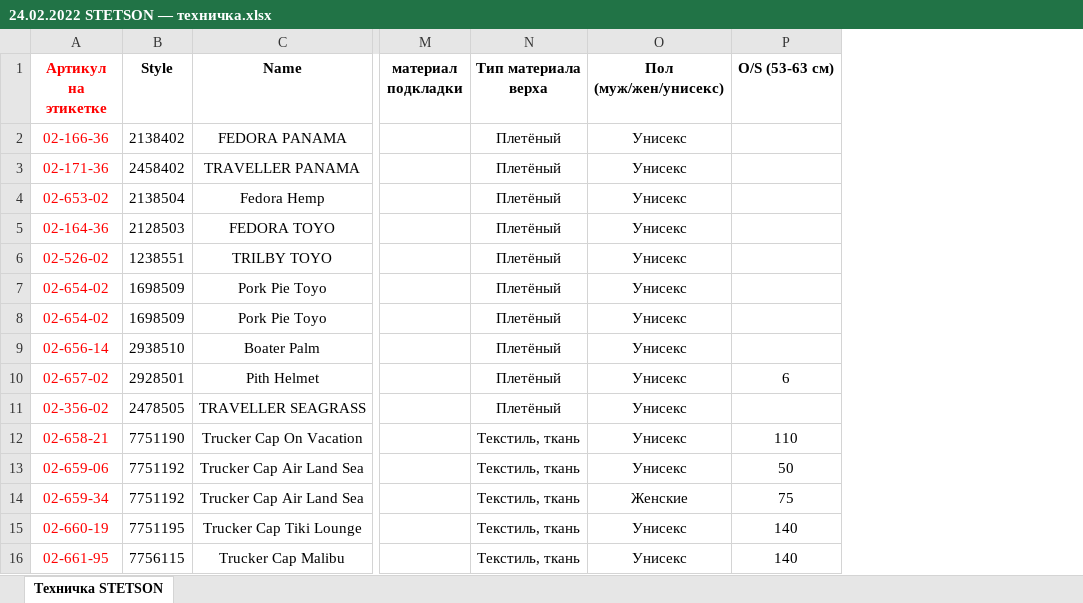
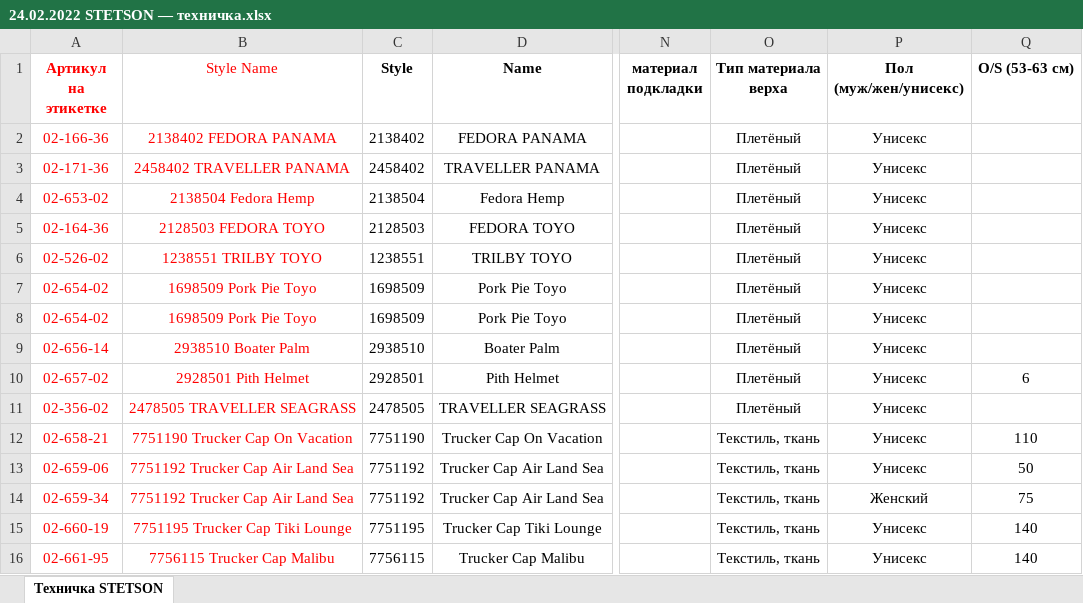
Before and after one commit to seyanaracore/HatsAndCaps, an Excel workbook: Excel/Stetson/2022.02.08/24.02.2022 STETSON — техничка.xlsx, sheet Техничка STETSON, drawn as a sheet; only a part is shown, gaps mark what is left out; values as stored, in another font and other column widths than the file's, no borders; charts and pictures not drawn; addresses are those after the commit; the diff names each change by its address in the sheet, - before the commit and + after, or states it on an @@ line.

Commit message:
Stetson Load

```diff
--- a/Excel/Stetson/2022.02.08/24.02.2022 STETSON — техничка.xlsx (sheet Техничка STETSON)
+++ b/Excel/Stetson/2022.02.08/24.02.2022 STETSON — техничка.xlsx (sheet Техничка STETSON)
+column B (Style Name), rows 2-16: 2138402 FEDORA PANAMA | 2458402 TRAVELLER PANAMA | 2138504 Fedora Hemp | 2128503 FEDORA TOYO | 1238551 TRILBY TOYO | 1698509 Pork Pie Toyo | 1698509 Pork Pie Toyo | 2938510 Boater Palm | 2928501 Pith Helmet | 2478505 TRAVELLER SEAGRASS | 7751190 Trucker Cap On Vacation | 7751192 Trucker Cap Air Land Sea | 7751192 Trucker Cap Air Land Sea | 7751195 Trucker Cap Tiki Lounge | 7756115 Trucker Cap Malibu
-P14 (Пол (муж/жен/yнисекс)): Женские
+P14 (Пол (муж/жен/yнисекс)): Женский
```
Also changed, not shown: charts or pictures, Excel/Tech v8.1.xlsm, 3 other files.
